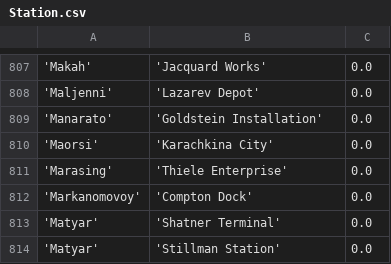
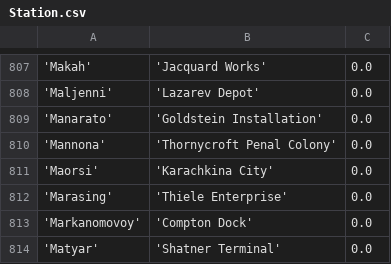
Before and after one commit to eyeonus/Trade-Dangerous, a CSV file: data/Station.csv, drawn as a sheet; only a part is shown, gaps mark what is left out; the shorter side is filled out with more unchanged rows; the diff names each change by its address in the sheet, - before the commit and + after, or states it on an @@ line.

Commit message:
Thornycroft Penal Colony

```diff
--- a/data/Station.csv
+++ b/data/Station.csv
+row 810: 'Mannona' | 'Thornycroft Penal Colony' | 0.0
```
